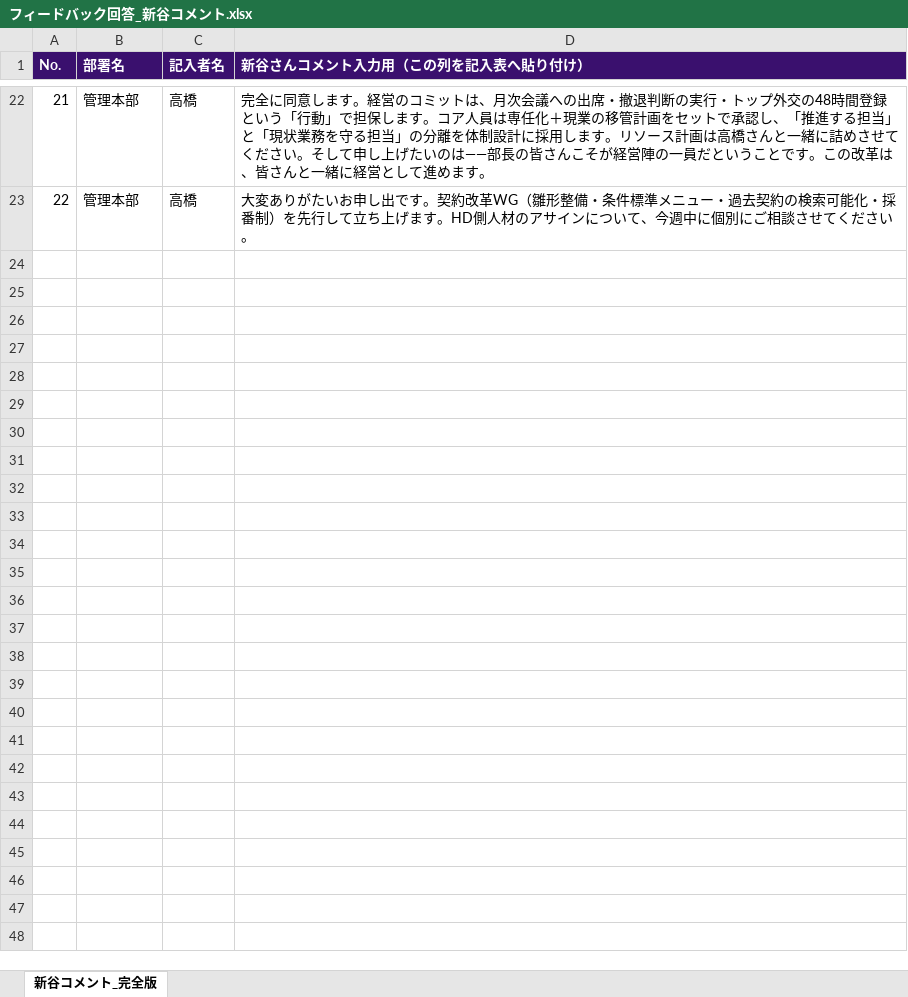
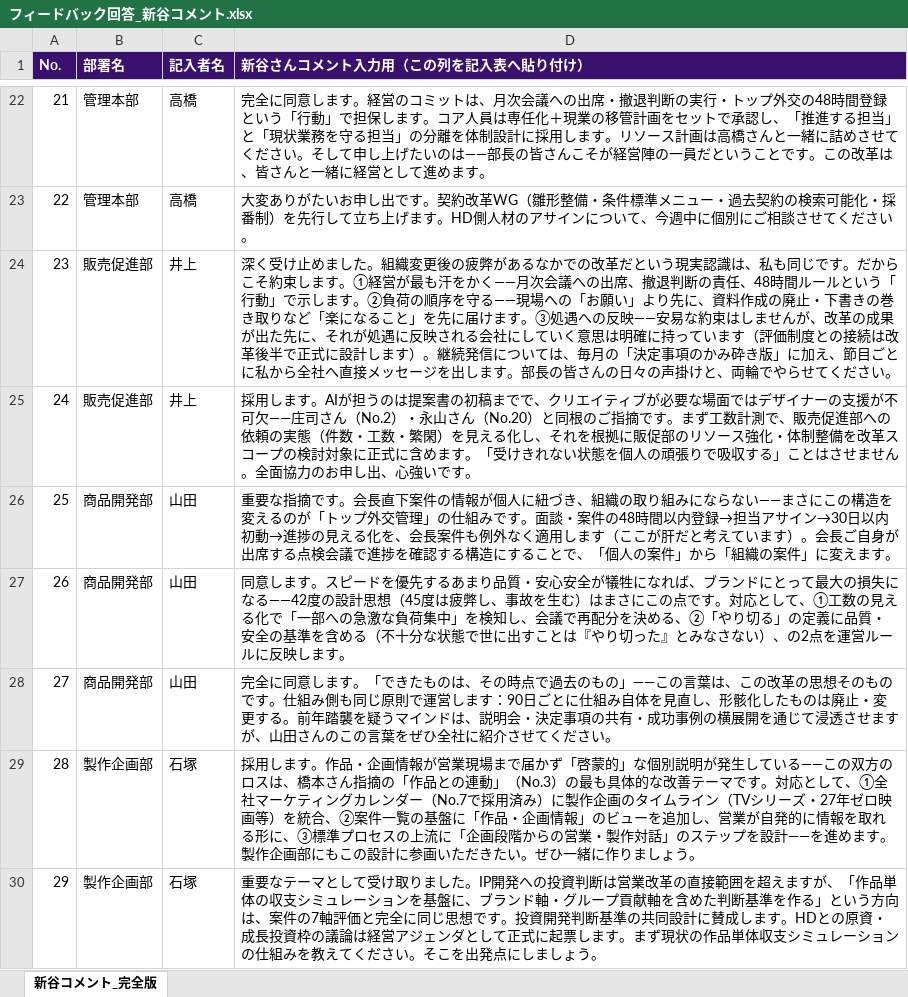
Before and after one commit to hayatoshintani-spe/kessho-lens, an Excel workbook: docs/sales-reform-toolkit/フィードバック回答_新谷コメント.xlsx, sheet 新谷コメント_完全版, drawn as a sheet; only a part is shown, gaps mark what is left out; values as stored, in another font and other column widths than the file's, no borders; the diff covers the shown part only; the diff names each change by its address in the sheet, - before the commit and + after, or states it on an @@ line.

```diff
--- a/docs/sales-reform-toolkit/フィードバック回答_新谷コメント.xlsx (sheet 新谷コメント_完全版)
+++ b/docs/sales-reform-toolkit/フィードバック回答_新谷コメント.xlsx (sheet 新谷コメント_完全版)
+row 24: 23 | 販売促進部 | 井上 | 深く受け止めました。組織変更後の疲弊があるなかでの改革だという現実認識は、私も同じです。だからこそ約束します。①経営が最も汗をかく——月次会議への出席、撤退判断の責任、48時間ルールという「行動」で示します。②負荷の順序を守る——現場への「お願い」より先に、資料作成の廃止・下書きの巻き取りなど「楽になること」を先に届けます。③処遇への反映——安易な約束はしませんが、改革の成果が出た先に、それが処遇に反映される会社にしていく意思は明確に持っています（評価制度との接続は改革後半で正式に設計します）。継続発信については、毎月の「決定事項のかみ砕き版」に加え、節目ごとに私から全社へ直接メッセージを出します。部長の皆さんの日々の声掛けと、両輪でやらせてください。
+row 25: 24 | 販売促進部 | 井上 | 採用します。AIが担うのは提案書の初稿までで、クリエイティブが必要な場面ではデザイナーの支援が不可欠——庄司さん（No.2）・永山さん（No.20）と同根のご指摘です。まず工数計測で、販売促進部への依頼の実態（件数・工数・繁閑）を見える化し、それを根拠に販促部のリソース強化・体制整備を改革スコープの検討対象に正式に含めます。「受けきれない状態を個人の頑張りで吸収する」ことはさせません。全面協力のお申し出、心強いです。
+row 26: 25 | 商品開発部 | 山田 | 重要な指摘です。会長直下案件の情報が個人に紐づき、組織の取り組みにならない——まさにこの構造を変えるのが「トップ外交管理」の仕組みです。面談・案件の48時間以内登録→担当アサイン→30日以内初動→進捗の見える化を、会長案件も例外なく適用します（ここが肝だと考えています）。会長ご自身が出席する点検会議で進捗を確認する構造にすることで、「個人の案件」から「組織の案件」に変えます。
+row 27: 26 | 商品開発部 | 山田 | 同意します。スピードを優先するあまり品質・安心安全が犠牲になれば、ブランドにとって最大の損失になる——42度の設計思想（45度は疲弊し、事故を生む）はまさにこの点です。対応として、①工数の見える化で「一部への急激な負荷集中」を検知し、会議で再配分を決める、②「やり切る」の定義に品質・安全の基準を含める（不十分な状態で世に出すことは『やり切った』とみなさない）、の2点を運営ルールに反映します。
+row 28: 27 | 商品開発部 | 山田 | 完全に同意します。「できたものは、その時点で過去のもの」——この言葉は、この改革の思想そのものです。仕組み側も同じ原則で運営します：90日ごとに仕組み自体を見直し、形骸化したものは廃止・変更する。前年踏襲を疑うマインドは、説明会・決定事項の共有・成功事例の横展開を通じて浸透させますが、山田さんのこの言葉をぜひ全社に紹介させてください。
+row 29: 28 | 製作企画部 | 石塚 | 採用します。作品・企画情報が営業現場まで届かず「啓蒙的」な個別説明が発生している——この双方のロスは、橋本さん指摘の「作品との連動」（No.3）の最も具体的な改善テーマです。対応として、①全社マーケティングカレンダー（No.7で採用済み）に製作企画のタイムライン（TVシリーズ・27年ゼロ映画等）を統合、②案件一覧の基盤に「作品・企画情報」のビューを追加し、営業が自発的に情報を取れる形に、③標準プロセスの上流に「企画段階からの営業・製作対話」のステップを設計——を進めます。製作企画部にもこの設計に参画いただきたい。ぜひ一緒に作りましょう。
+row 30: 29 | 製作企画部 | 石塚 | 重要なテーマとして受け取りました。IP開発への投資判断は営業改革の直接範囲を超えますが、「作品単体の収支シミュレーションを基盤に、ブランド軸・グループ貢献軸を含めた判断基準を作る」という方向は、案件の7軸評価と完全に同じ思想です。投資開発判断基準の共同設計に賛成します。HDとの原資・成長投資枠の議論は経営アジェンダとして正式に起票します。まず現状の作品単体収支シミュレーションの仕組みを教えてください。そこを出発点にしましょう。
```
Also changed, not shown: 6 added rows elsewhere in this sheet.
